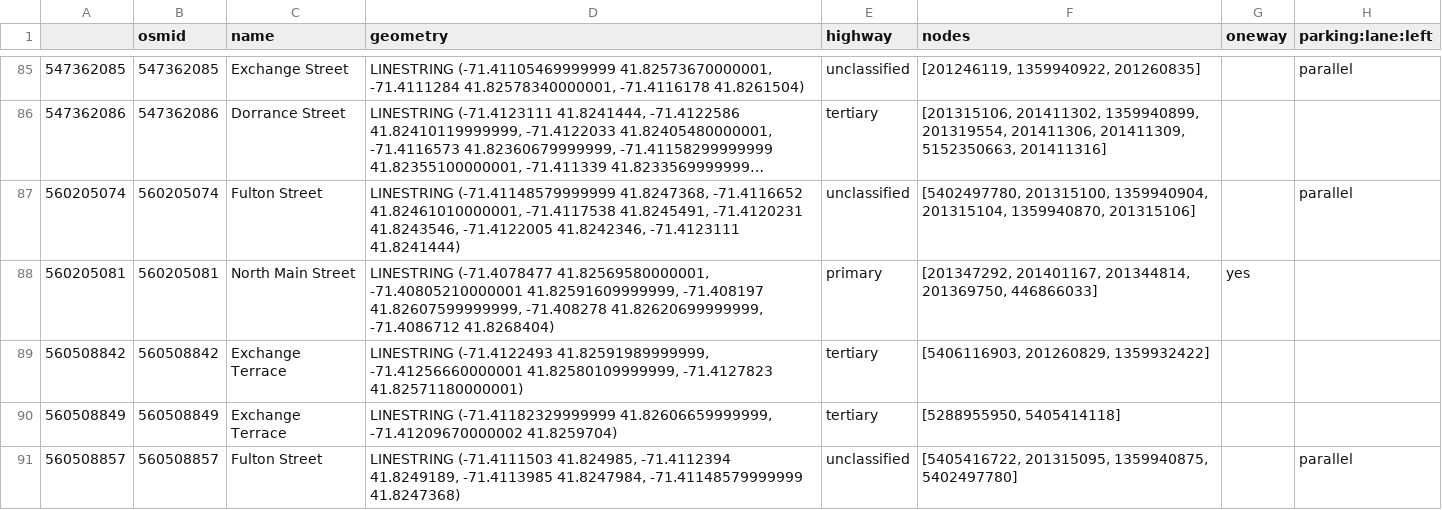
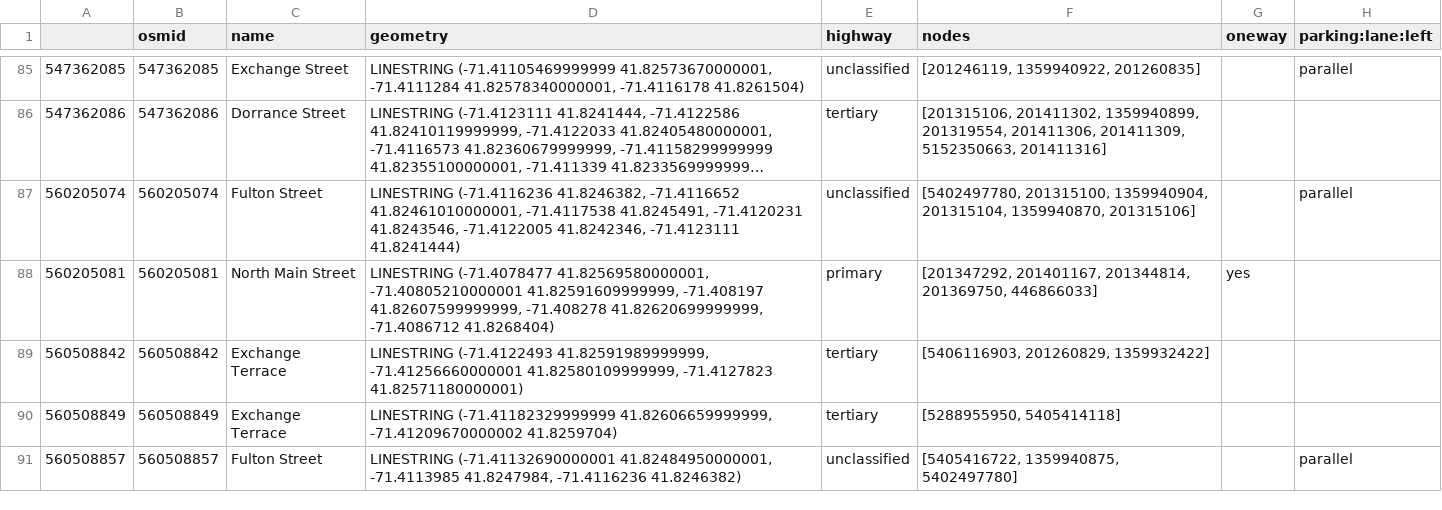
Before and after one commit to chris-sarli/parking-analysis, a CSV file: docs/files/street_capacities.csv, drawn as a sheet; only a part is shown, gaps mark what is left out; long unchanged cells end in …; the diff covers the shown part only; the diff names each change by its address in the sheet, - before the commit and + after, or states it on an @@ line.

```diff
--- a/docs/files/street_capacities.csv
+++ b/docs/files/street_capacities.csv
-D87 (geometry): LINESTRING (-71.41148579999999 41.8247368, -71.4116652 41.82461010000001,…
+D87 (geometry): LINESTRING (-71.4116236 41.8246382, -71.4116652 41.82461010000001,…
-D91 (geometry): LINESTRING (-71.4111503 41.824985, -71.4112394 41.8249189, -71.4113985 41.8247984, -71.41148579999999 41.8247368)
+D91 (geometry): LINESTRING (-71.41132690000001 41.82484950000001, -71.4113985 41.8247984, -71.4116236 41.8246382)
-F91 (nodes): [5405416722, 201315095, 1359940875, 5402497780]
+F91 (nodes): [5405416722, 1359940875, 5402497780]
```
Also changed, not shown: 1 added row and 47 edited cells elsewhere in this file, docs/files/fp_structured.csv, docs/files/fp_surface.csv, 6 other files.
